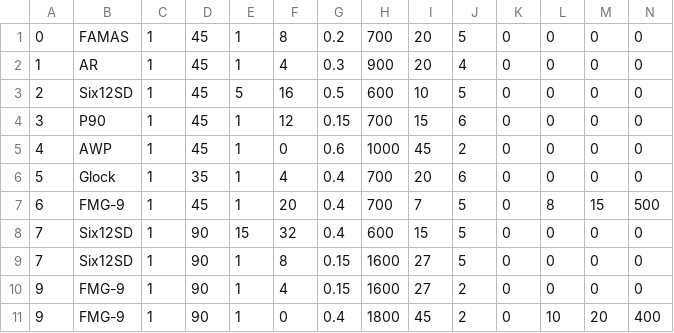
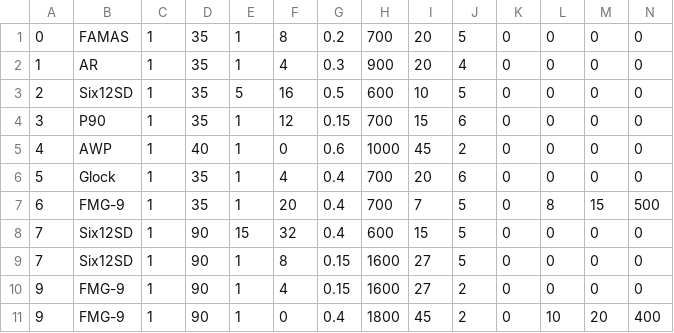
Before and after one commit to Itreza2/Lone-Stick-Shooter, a CSV file: files/weapons.csv, drawn as a sheet.

```diff
--- a/files/weapons.csv
+++ b/files/weapons.csv
@@ -1,8 +1,8 @@
-0,FAMAS,1,45,1,8,0.2,700,20,5,0,0,0,0
-1,AR,1,45,1,4,0.3,900,20,4,0,0,0,0
-2,Six12SD,1,45,5,16,0.5,600,10,5,0,0,0,0
-3,P90,1,45,1,12,0.15,700,15,6,0,0,0,0
-4,AWP,1,45,1,0,0.6,1000,45,2,0,0,0,0
+0,FAMAS,1,35,1,8,0.2,700,20,5,0,0,0,0
+1,AR,1,35,1,4,0.3,900,20,4,0,0,0,0
+2,Six12SD,1,35,5,16,0.5,600,10,5,0,0,0,0
+3,P90,1,35,1,12,0.15,700,15,6,0,0,0,0
+4,AWP,1,40,1,0,0.6,1000,45,2,0,0,0,0
 5,Glock,1,35,1,4,0.4,700,20,6,0,0,0,0
-6,FMG-9,1,45,1,20,0.4,700,7,5,0,8,15,500
+6,FMG-9,1,35,1,20,0.4,700,7,5,0,8,15,500
 7,Six12SD,1,90,15,32,0.4,600,15,5,0,0,0,0
```
Also changed, not shown: 9 other files.
